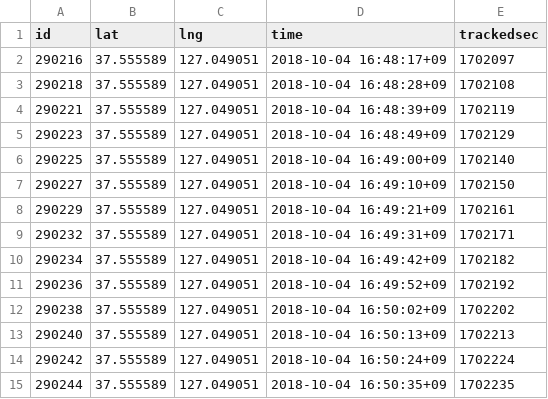
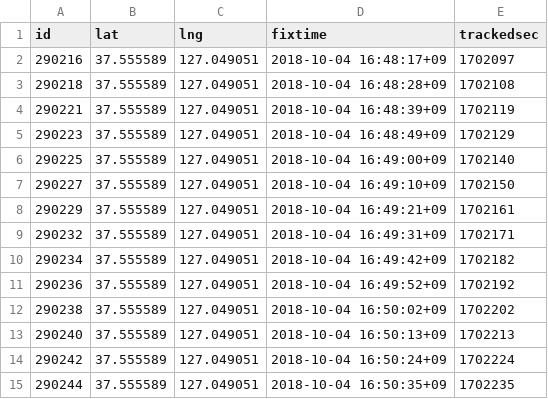
Before and after one commit to dreamwayjgs/jauntGIS, a CSV file: sample3.csv, drawn as a sheet.

```diff
--- a/sample3.csv
+++ b/sample3.csv
@@ -1,2 +1,2 @@
-id,lat,lng,time,trackedsec
+id,lat,lng,fixtime,trackedsec
 290216,37.555589,127.049051,2018-10-04 16:48:17+09,1702097
```
Also changed, not shown: 10 other files.
